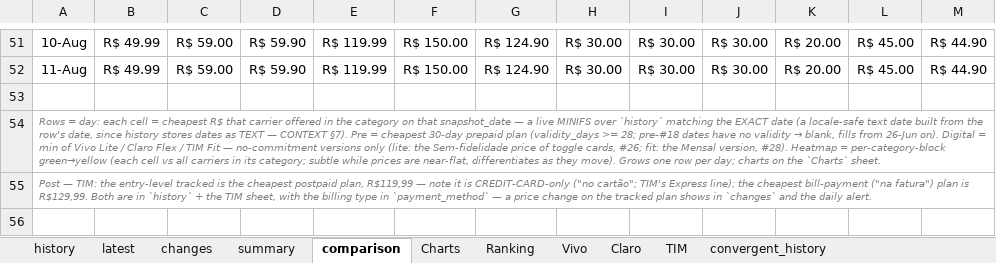
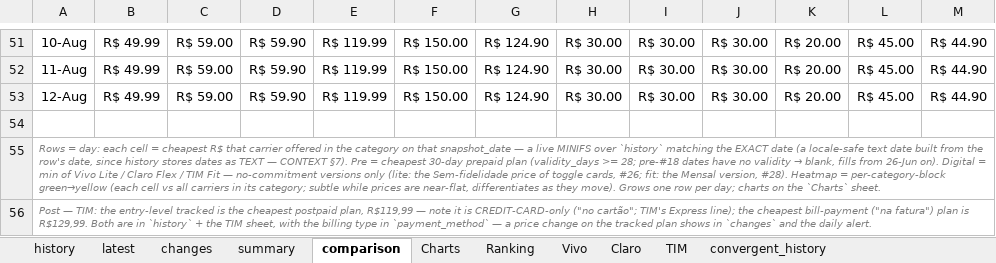
Before and after one commit to rafaelxoliver4-art/prompt-project-builder, an Excel workbook: projects/mobile-price-tracker/data/mobile_plans.xlsx, sheet comparison, drawn as a sheet; only a part is shown, gaps mark what is left out; values as stored, in another font and other column widths than the file's, no borders; conditional formats not drawn; the diff names each change by its address in the sheet, - before the commit and + after, or states it on an @@ line.

```diff
--- a/projects/mobile-price-tracker/data/mobile_plans.xlsx (sheet comparison)
+++ b/projects/mobile-price-tracker/data/mobile_plans.xlsx (sheet comparison)
+row 53: 12-Aug | R$ 49.99 | R$ 59.00 | R$ 59.90 | R$ 119.99 | R$ 150.00 | R$ 124.90 | R$ 30.00 | R$ 30.00 | R$ 30.00 | R$ 20.00 | R$ 45.00 | R$ 44.90
```
Also changed, not shown: sheet history, sheet convergent_history, sheet latest, sheet Vivo, sheet Charts, sheet Ranking, 3 more sheets, charts or pictures.
